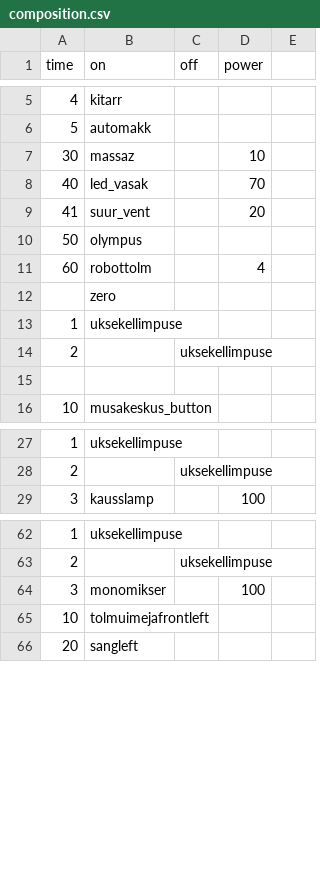
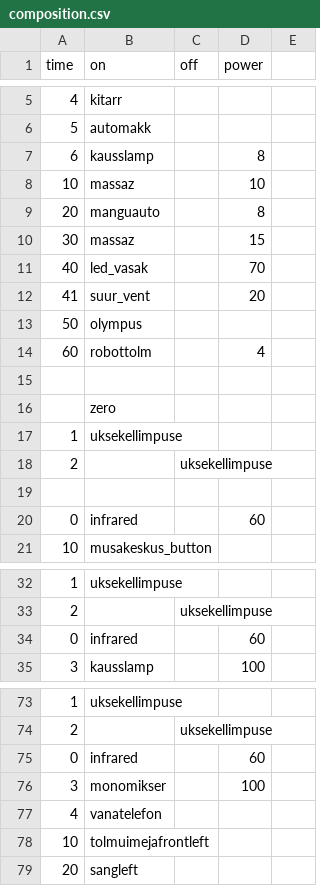
Before and after one commit to timotoots/elektrosauna, a CSV file: server/composition.csv, drawn as a sheet; only a part is shown, gaps mark what is left out; the diff covers the shown part only.

```diff
--- a/server/composition.csv
+++ b/server/composition.csv
@@ -6,3 +6,6 @@ time,on,off,power,
 5,automakk,,,
-30,massaz,,10,
+6,kausslamp,,8,
+10,massaz,,10,
+20,manguauto,,8
+30,massaz,,15,
 40,led_vasak,,70,
@@ -11,2 +14,3 @@ time,on,off,power,
 60,robottolm,,4,
+
 ,zero,,,
@@ -15,2 +19,3 @@ time,on,off,power,
 ,,,,
+0,infrared,,60,
 10,musakeskus_button,,,
@@ -28,2 +33,3 @@ time,on,off,power,
 2,,uksekellimpuse,,
+0,infrared,,60,
 3,kausslamp,,100,
@@ -63,3 +74,5 @@ time,on,off,power,
 2,,uksekellimpuse,,
+0,infrared,,60,
 3,monomikser,,100,
+4,vanatelefon,,,
 10,tolmuimejafrontleft,,,
```
Also changed, not shown: 5 added rows elsewhere in this file, server/device_mapping.csv, 11 other files.
